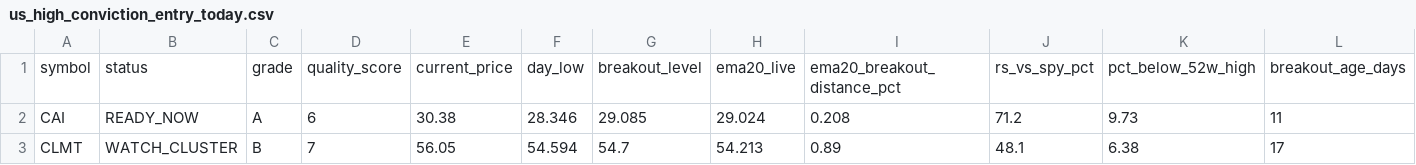
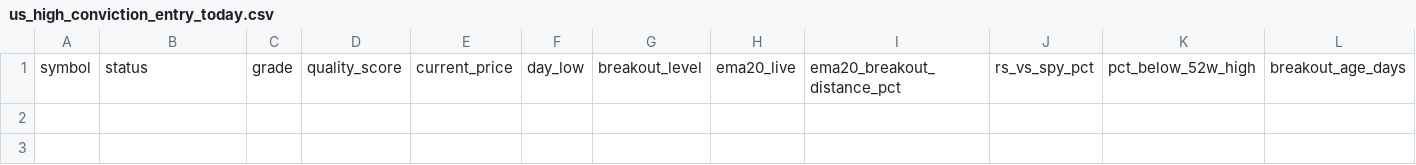
Before and after one commit to fwd5t2g5cw-ops/-daily-market-scanner, a CSV file: latest/us/us_high_conviction_entry_today.csv, drawn as a sheet; only a part is shown; rows hold the shown columns only; the diff names each change by its address in the sheet, - before the commit and + after, or states it on an @@ line.

```diff
--- a/latest/us/us_high_conviction_entry_today.csv
+++ b/latest/us/us_high_conviction_entry_today.csv
-row 2: CAI | READY_NOW | A | 6 | 30.38 | 28.346 | 29.085 | 29.024 | 0.208 | 71.2 | 9.73 | 11
-row 3: CLMT | WATCH_CLUSTER | B | 7 | 56.05 | 54.594 | 54.7 | 54.213 | 0.89 | 48.1 | 6.38 | 17
```
Also changed, not shown: latest/us/us_double_reclaim_all.csv, latest/us/us_entry_marker_today.csv, 9 other files.
